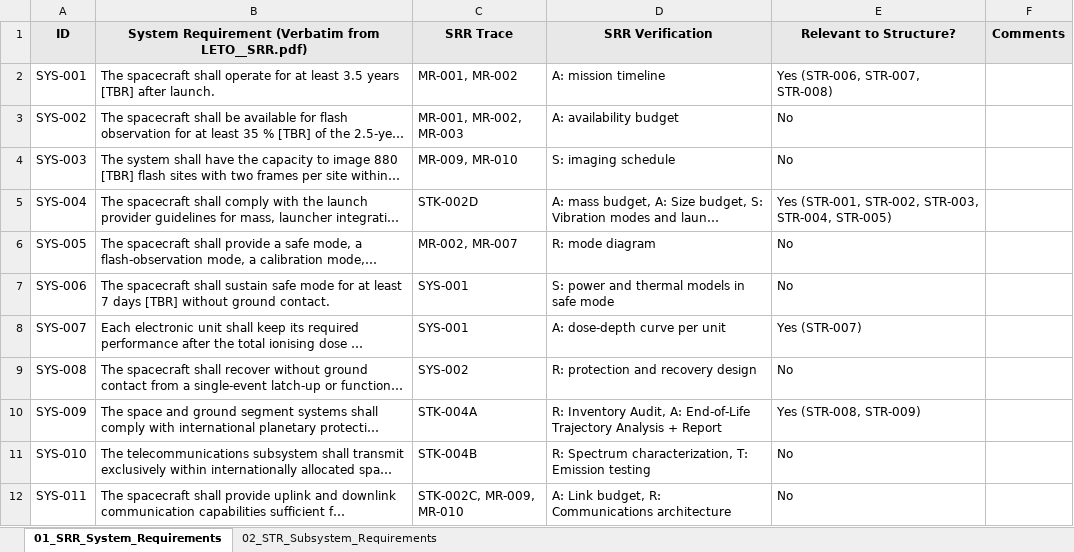
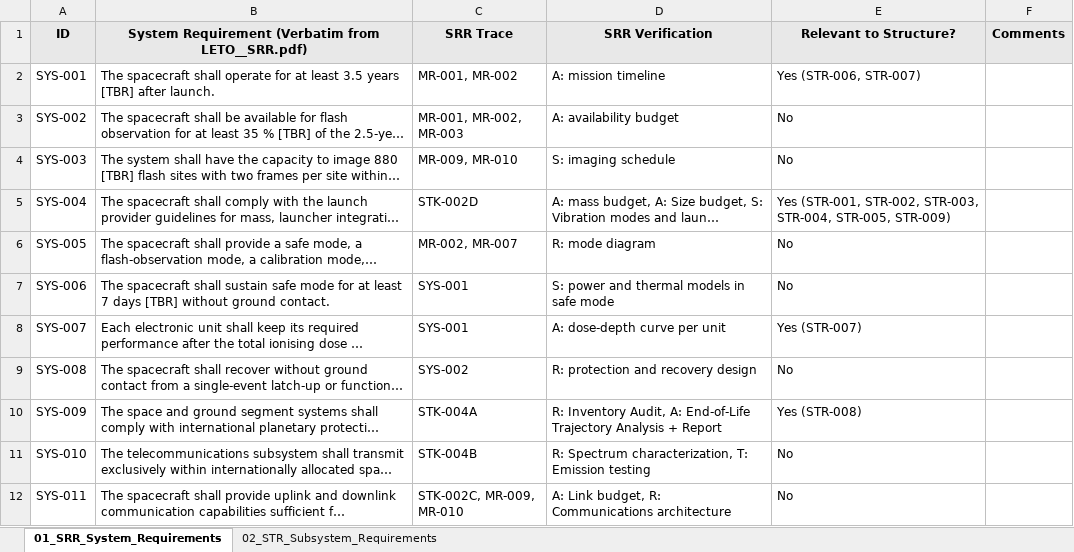
Before and after one commit to jcnazareno/LETO, an Excel workbook: 02_SubSystems/05_Structure/subSystemRequirementsStructures.xlsx, sheet 01_SRR_System_Requirements, drawn as a sheet; only a part is shown; long unchanged cells end in …; values as stored, in another font and other column widths than the file's, no borders; the diff names each change by its address in the sheet, - before the commit and + after, or states it on an @@ line.

```diff
--- a/02_SubSystems/05_Structure/subSystemRequirementsStructures.xlsx (sheet 01_SRR_System_Requirements)
+++ b/02_SubSystems/05_Structure/subSystemRequirementsStructures.xlsx (sheet 01_SRR_System_Requirements)
-E2 (Relevant to Structure?): Yes (STR-006, STR-007, STR-008)
+E2 (Relevant to Structure?): Yes (STR-006, STR-007)
-E5 (Relevant to Structure?): …STR-003, STR-004, STR-005)
+E5 (Relevant to Structure?): …STR-003, STR-004, STR-005, STR-009)
-E10 (Relevant to Structure?): Yes (STR-008, STR-009)
+E10 (Relevant to Structure?): Yes (STR-008)
```
Also changed, not shown: sheet 02_STR_Subsystem_Requirements, 02_SubSystems/05_Structure/pbsStructuresDraft.xlsx.
